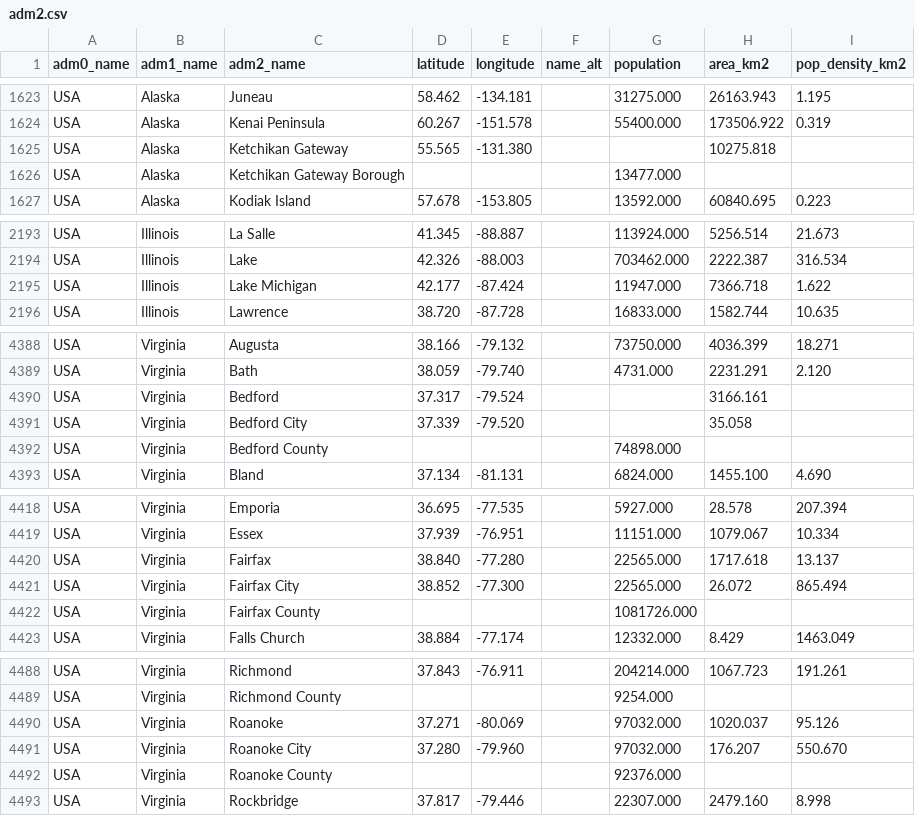
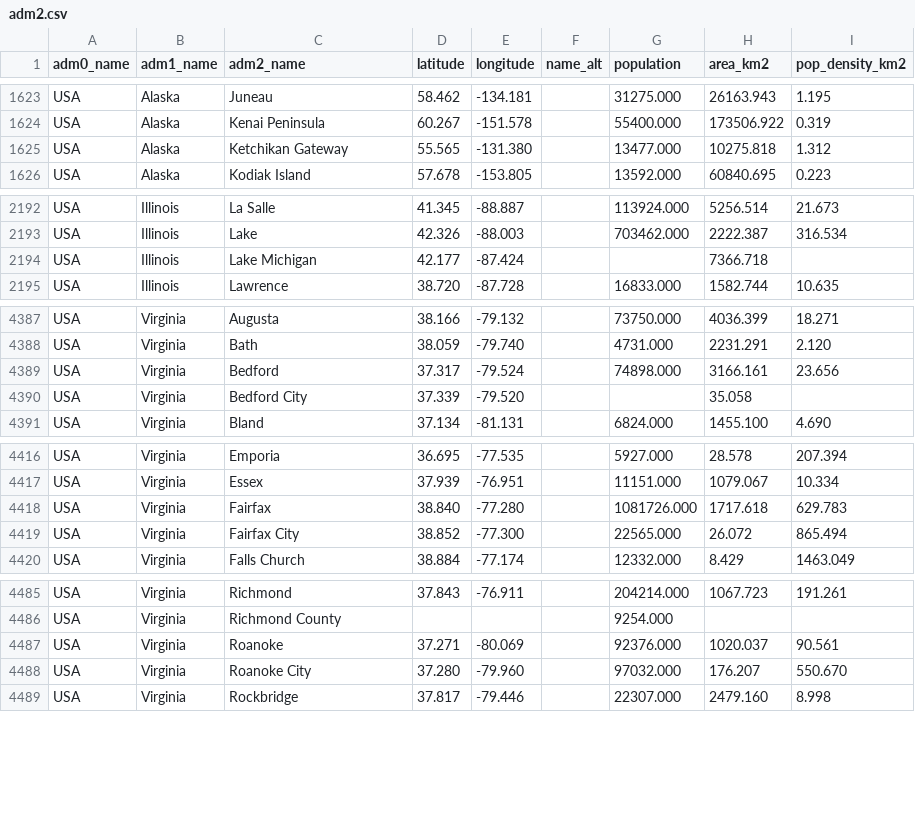
Before and after one commit to Global-Policy-Lab/gpl-covid, a CSV file: data/interim/adm/adm2/adm2.csv, drawn as a sheet; only a part is shown, gaps mark what is left out; the diff covers the shown part only.

```diff
--- a/data/interim/adm/adm2/adm2.csv
+++ b/data/interim/adm/adm2/adm2.csv
@@ -1624,4 +1624,3 @@ USA,Alaska,Juneau,58.462,-134.181,,31275.000,26163.943,1.195
 USA,Alaska,Kenai Peninsula,60.267,-151.578,,55400.000,173506.922,0.319
-USA,Alaska,Ketchikan Gateway,55.565,-131.380,,,10275.818,
-USA,Alaska,Ketchikan Gateway Borough,,,,13477.000,,
+USA,Alaska,Ketchikan Gateway,55.565,-131.380,,13477.000,10275.818,1.312
 USA,Alaska,Kodiak Island,57.678,-153.805,,13592.000,60840.695,0.223
@@ -2194,3 +2193,3 @@ USA,Illinois,La Salle,41.345,-88.887,,113924.000,5256.514,21.673
 USA,Illinois,Lake,42.326,-88.003,,703462.000,2222.387,316.534
-USA,Illinois,Lake Michigan,42.177,-87.424,,11947.000,7366.718,1.622
+USA,Illinois,Lake Michigan,42.177,-87.424,,,7366.718,
 USA,Illinois,Lawrence,38.720,-87.728,,16833.000,1582.744,10.635
@@ -4389,5 +4388,4 @@ USA,Virginia,Augusta,38.166,-79.132,,73750.000,4036.399,18.271
 USA,Virginia,Bath,38.059,-79.740,,4731.000,2231.291,2.120
-USA,Virginia,Bedford,37.317,-79.524,,,3166.161,
+USA,Virginia,Bedford,37.317,-79.524,,74898.000,3166.161,23.656
 USA,Virginia,Bedford City,37.339,-79.520,,,35.058,
-USA,Virginia,Bedford County,,,,74898.000,,
 USA,Virginia,Bland,37.134,-81.131,,6824.000,1455.100,4.690
@@ -4419,5 +4417,4 @@ USA,Virginia,Emporia,36.695,-77.535,,5927.000,28.578,207.394
 USA,Virginia,Essex,37.939,-76.951,,11151.000,1079.067,10.334
-USA,Virginia,Fairfax,38.840,-77.280,,22565.000,1717.618,13.137
+USA,Virginia,Fairfax,38.840,-77.280,,1081726.000,1717.618,629.783
 USA,Virginia,Fairfax City,38.852,-77.300,,22565.000,26.072,865.494
-USA,Virginia,Fairfax County,,,,1081726.000,,
 USA,Virginia,Falls Church,38.884,-77.174,,12332.000,8.429,1463.049
@@ -4489,5 +4486,4 @@ USA,Virginia,Richmond,37.843,-76.911,,204214.000,1067.723,191.261
 USA,Virginia,Richmond County,,,,9254.000,,
-USA,Virginia,Roanoke,37.271,-80.069,,97032.000,1020.037,95.126
+USA,Virginia,Roanoke,37.271,-80.069,,92376.000,1020.037,90.561
 USA,Virginia,Roanoke City,37.280,-79.960,,97032.000,176.207,550.670
-USA,Virginia,Roanoke County,,,,92376.000,,
 USA,Virginia,Rockbridge,37.817,-79.446,,22307.000,2479.160,8.998
```
Also changed, not shown: 7 edited cells elsewhere in this file, 8 other files.
